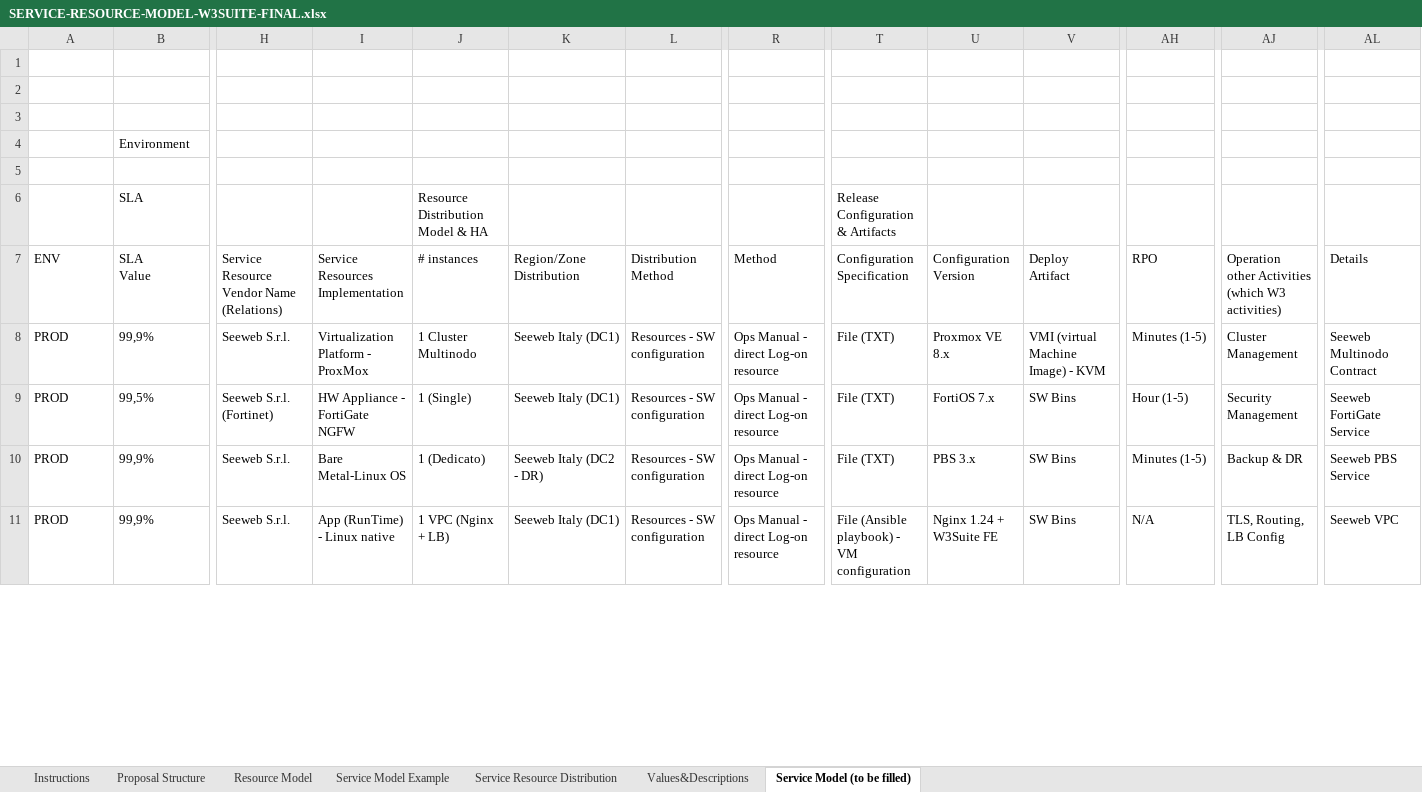
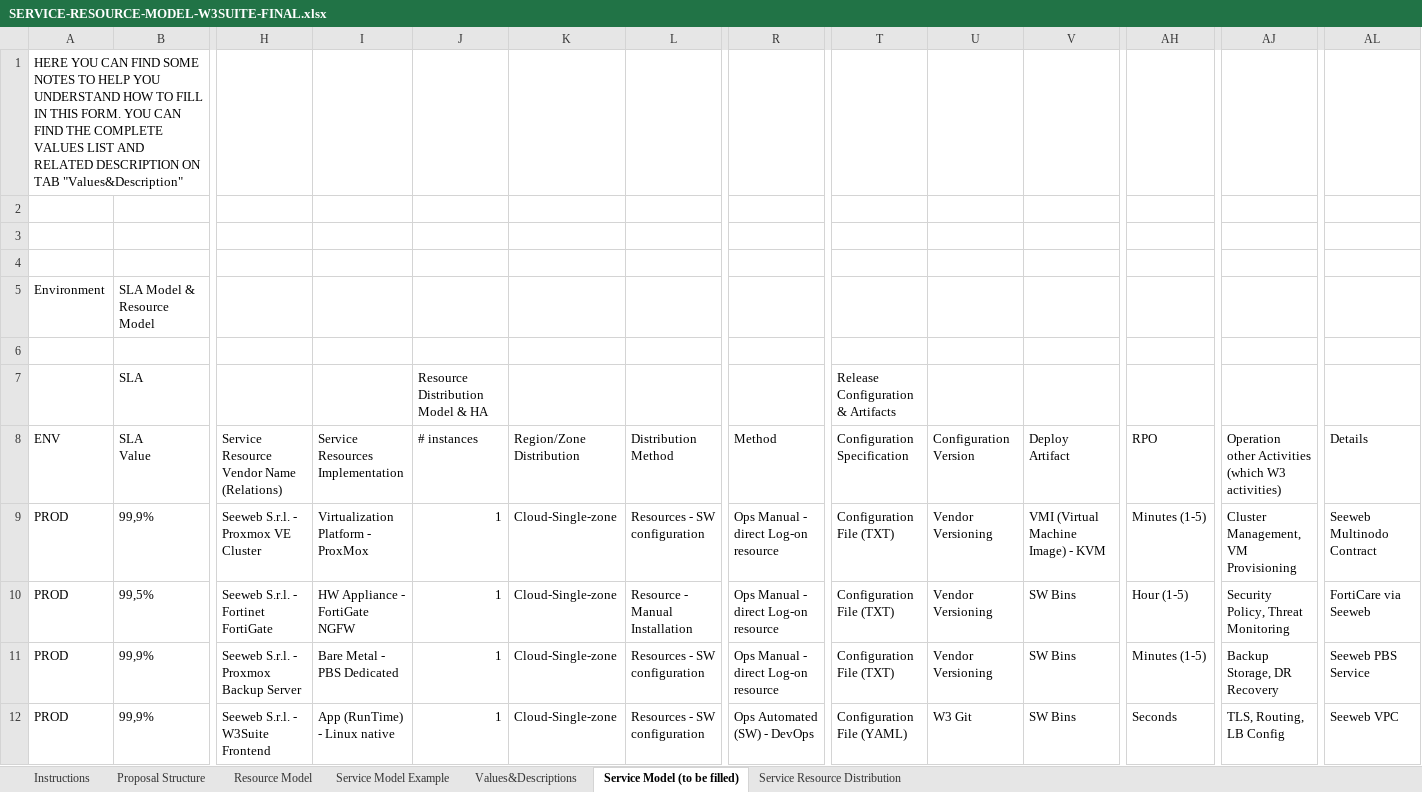
Before and after one commit to AScozzari/W3suitever1, an Excel workbook: docs/gara-appalto/SERVICE-RESOURCE-MODEL-W3SUITE-FINAL.xlsx, sheet Service Model (to be filled), drawn as a sheet; only a part is shown, gaps mark what is left out; values as stored, in another font and other column widths than the file's, no borders; removed rows and columns are numbered as before the commit, all else as after; rows hold the shown columns only; the diff covers the shown part only; the diff names each change by its address in the sheet, - before the commit and + after, or states it on an @@ line.

```diff
--- a/docs/gara-appalto/SERVICE-RESOURCE-MODEL-W3SUITE-FINAL.xlsx (sheet Service Model (to be filled))
+++ b/docs/gara-appalto/SERVICE-RESOURCE-MODEL-W3SUITE-FINAL.xlsx (sheet Service Model (to be filled))
@@ sheet tab order changed: Instructions | Proposal Structure | Resource Model | Service Model Example | Values&Descriptions | Service Model (to be filled) | Service Resource Distribution @@
+row 1: HERE YOU CAN FIND SOME NOTES TO HELP YOU UNDERSTAND HOW TO FILL IN THIS FORM. YOU CAN FIND THE COMPLETE VALUES LIST AND RELATED DESCRIPTION ON TAB "Values&Description"
-row 4:  | Environment
+row 5: Environment | SLA Model & Resource Model
-H9: Seeweb S.r.l.
+H9: Seeweb S.r.l. - Proxmox VE Cluster
-J9 (# instances): 1 Cluster Multinodo
+J9 (# instances): 1
-K9:K10 (Region/Zone Distribution): Seeweb Italy (DC1)
+K9:K10 (Region/Zone Distribution): Cloud-Single-zone
-T9:T11 (Configuration Specification): File (TXT)
+T9:T11 (Configuration Specification): Configuration File (TXT)
-U9 (Configuration Version): Proxmox VE 8.x
+U9 (Configuration Version): Vendor Versioning
-V9 (Deploy Artifact): VMI (virtual Machine Image) - KVM
+V9 (Deploy Artifact): VMI (Virtual Machine Image) - KVM
-AJ9: Cluster Management
+AJ9: Cluster Management, VM Provisioning
-H10: Seeweb S.r.l. (Fortinet)
+H10: Seeweb S.r.l. - Fortinet FortiGate
-J10 (# instances): 1 (Single)
+J10 (# instances): 1
-L10 (Distribution Method): Resources - SW configuration
+L10 (Distribution Method): Resource - Manual Installation
-U10 (Configuration Version): FortiOS 7.x
+U10 (Configuration Version): Vendor Versioning
-AJ10: Security Management
+AJ10: Security Policy, Threat Monitoring
-AL10 (Details): Seeweb FortiGate Service
+AL10 (Details): FortiCare via Seeweb
-H11: Seeweb S.r.l.
+H11: Seeweb S.r.l. - Proxmox Backup Server
-I11 (Service Resources Implementation): Bare Metal-Linux OS
+I11 (Service Resources Implementation): Bare Metal - PBS Dedicated
-J11 (# instances): 1 (Dedicato)
+J11 (# instances): 1
-K11 (Region/Zone Distribution): Seeweb Italy (DC2 - DR)
+K11 (Region/Zone Distribution): Cloud-Single-zone
-U11 (Configuration Version): PBS 3.x
+U11 (Configuration Version): Vendor Versioning
-AJ11: Backup & DR
+AJ11: Backup Storage, DR Recovery
-H12: Seeweb S.r.l.
+H12: Seeweb S.r.l. - W3Suite Frontend
-J12 (# instances): 1 VPC (Nginx + LB)
+J12 (# instances): 1
-K12 (Region/Zone Distribution): Seeweb Italy (DC1)
+K12 (Region/Zone Distribution): Cloud-Single-zone
-R12 (Method): Ops Manual - direct Log-on resource
+R12 (Method): Ops Automated (SW) - DevOps
-T12 (Configuration Specification): File (Ansible playbook) - VM configuration
+T12 (Configuration Specification): Configuration File (YAML)
-U12 (Configuration Version): Nginx 1.24 + W3Suite FE
+U12 (Configuration Version): W3 Git
-AH12 (RPO): N/A
+AH12 (RPO): Seconds
```
Also changed, not shown: 20 edited cells elsewhere in this sheet, sheet Service Resource Distribution.
